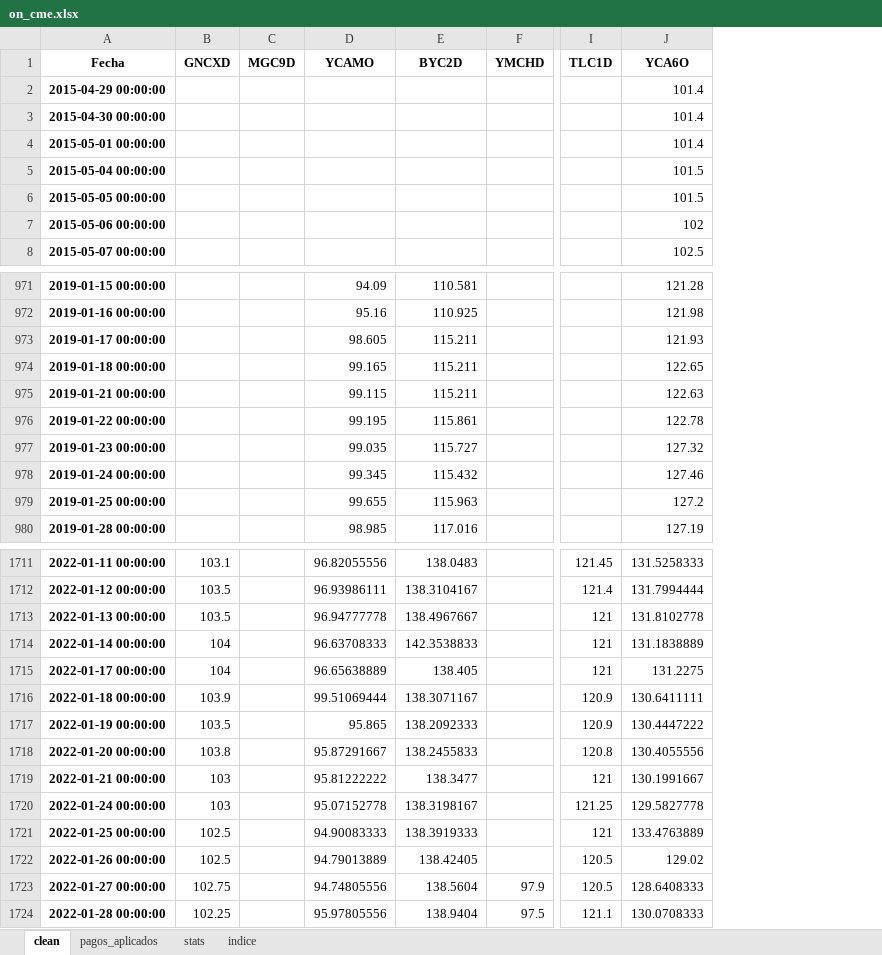
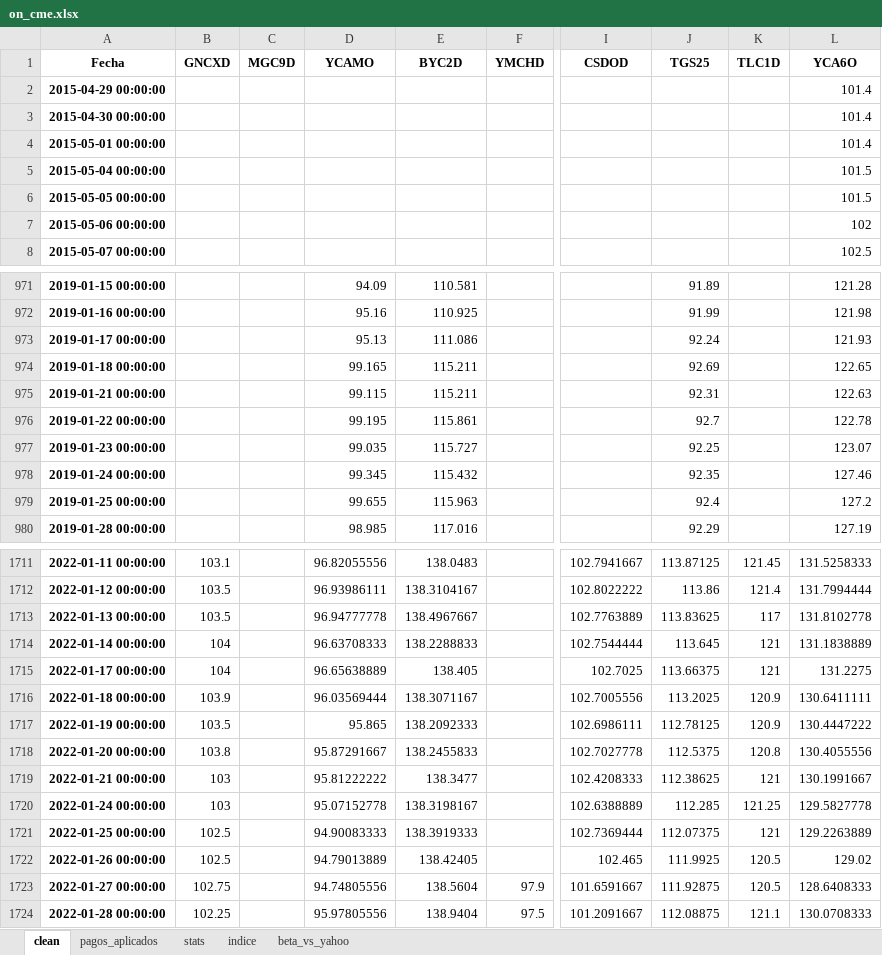
Before and after one commit to mishakura/quant, an Excel workbook: cme/on_cme.xlsx, sheet clean, drawn as a sheet; only a part is shown, gaps mark what is left out; values as stored, in another font and other column widths than the file's, no borders; addresses are those after the commit; the diff covers the shown part only; the diff names each change by its address in the sheet, - before the commit and + after, or states it on an @@ line.

```diff
--- a/cme/on_cme.xlsx (sheet clean)
+++ b/cme/on_cme.xlsx (sheet clean)
+sheet tab: beta_vs_yahoo
+column I (CSDOD), rows 1711-1724: 102.7941667 | 102.8022222 | 102.7763889 | 102.7544444 | 102.7025 | 102.7005556 | 102.6986111 | 102.7027778 | 102.4208333 | 102.6388889 | 102.7369444 | 102.465 | 101.6591667 | 101.2091667
+column J (TGS25), rows 971-980: 91.89 | 91.99 | 92.24 | 92.69 | 92.31 | 92.7 | 92.25 | 92.35 | 92.4 | 92.29; rows 1711-1724: 113.87125 | 113.86 | 113.83625 | 113.645 | 113.66375 | 113.2025 | 112.78125 | 112.5375 | 112.38625 | 112.285 | 112.07375 | 111.9925 | 111.92875 | 112.08875
-D973 (YCAMO): 98.605
+D973 (YCAMO): 95.13
-E973 (BYC2D): 115.211
+E973 (BYC2D): 111.086
-L977 (YCA6O): 127.32
+L977 (YCA6O): 123.07
-K1713 (TLC1D): 121
+K1713 (TLC1D): 117
-E1714 (BYC2D): 142.3538833
+E1714 (BYC2D): 138.2288833
-D1716 (YCAMO): 99.51069444
+D1716 (YCAMO): 96.03569444
-L1721 (YCA6O): 133.4763889
+L1721 (YCA6O): 129.2263889
```
Also changed, not shown: 107 edited cells elsewhere in this sheet, sheet indice, sheet pagos_aplicados, sheet stats, cme/on_cashflows.xlsx, cme/on_precios.xlsx, 3 other files.
